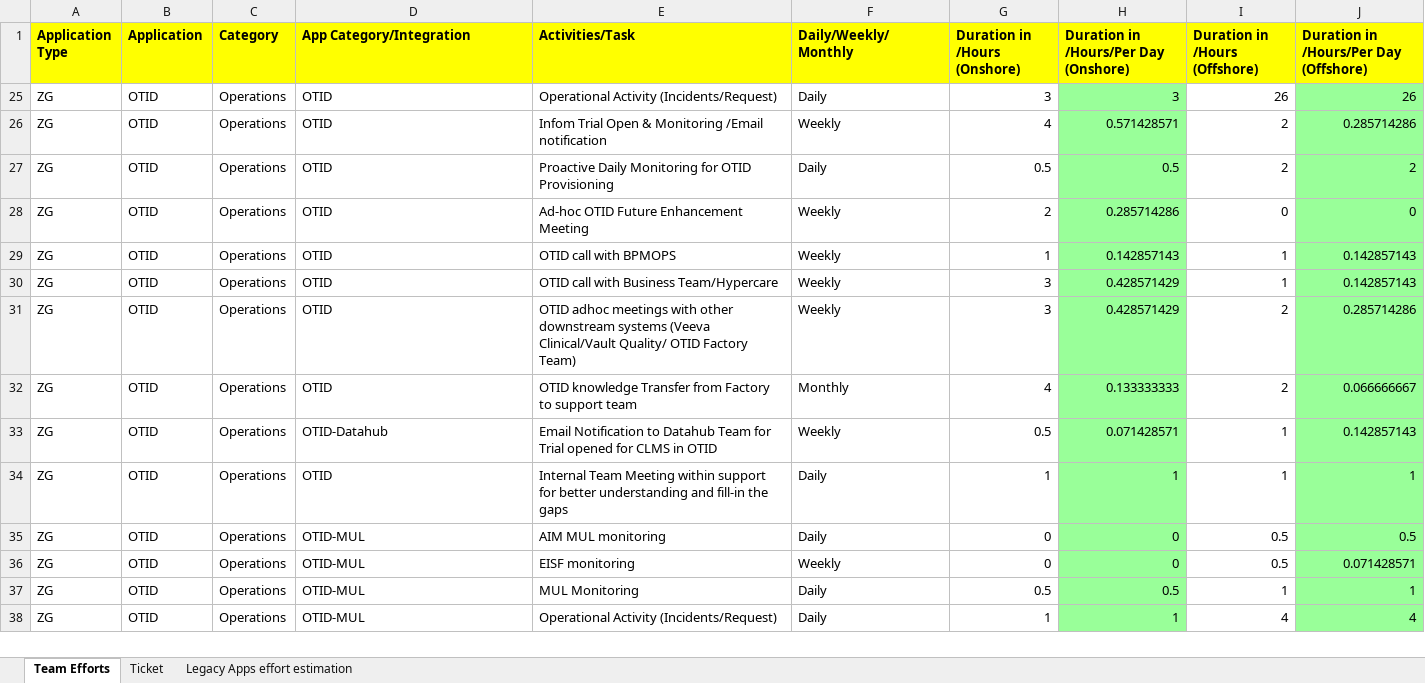
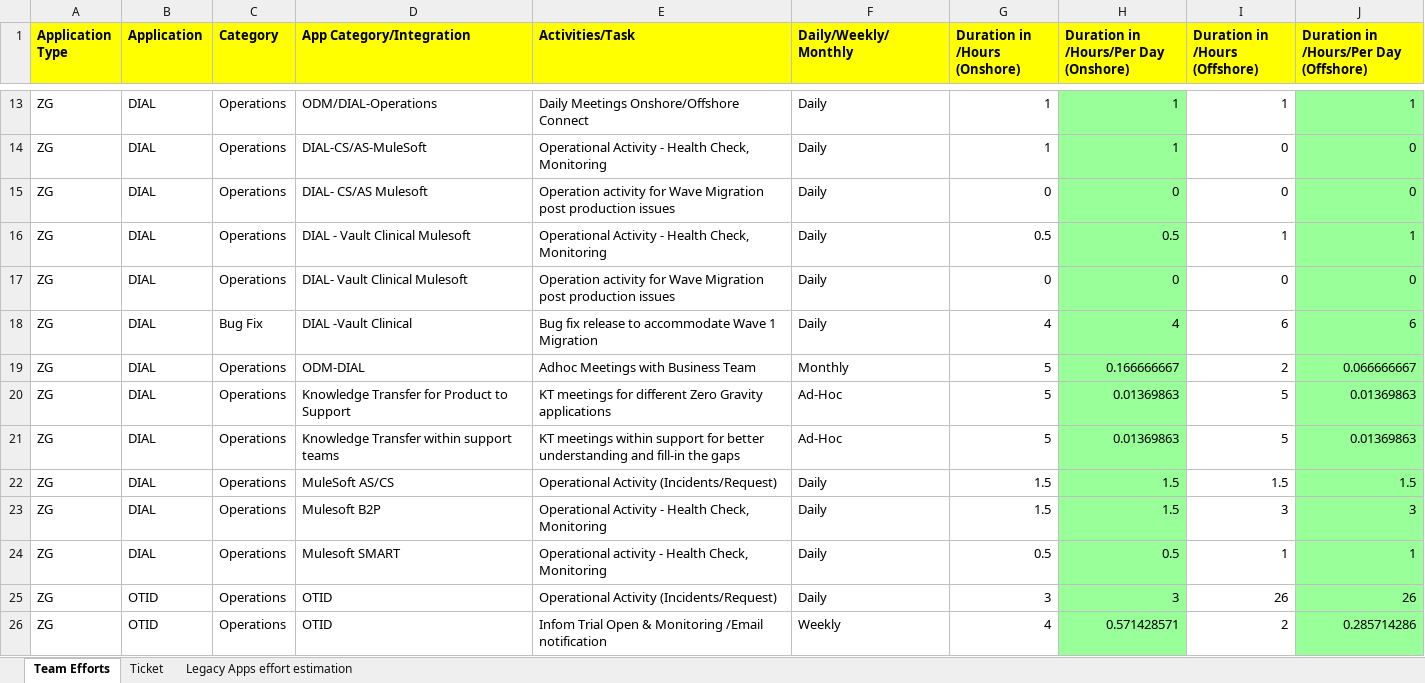
Before and after one commit to madhansubbiah/TeamEfforts, an Excel workbook: TeamEffortEstimation-V1.xlsx, sheet Team Efforts, drawn as a sheet; only a part is shown, gaps mark what is left out; the shorter side is filled out with more unchanged rows; values as stored, in another font and other column widths than the file's, no borders; the diff covers the shown part only; the diff names each change by its address in the sheet, - before the commit and + after, or states it on an @@ line.

```diff
--- a/TeamEffortEstimation-V1.xlsx (sheet Team Efforts)
+++ b/TeamEffortEstimation-V1.xlsx (sheet Team Efforts)
@@ row 13 unhidden: ZG | DIAL | Operations | ODM/DIAL-Operations | Daily Meetings Onshore/Offshore Connect | Daily | 1 | 1 | 1 | 1 @@
@@ row 14 unhidden: ZG | DIAL | Operations | DIAL-CS/AS-MuleSoft | Operational Activity - Health Check, Monitoring | Daily | 1 | 1 | 0 | 0 @@
@@ row 15 unhidden: ZG | DIAL | Operations | DIAL- CS/AS Mulesoft | Operation activity for Wave Migration post production issues | Daily | 0 | 0 | 0 | 0 @@
@@ row 16 unhidden: ZG | DIAL | Operations | DIAL - Vault Clinical Mulesoft | Operational Activity - Health Check, Monitoring | Daily | 0.5 | 0.5 | 1 | 1 @@
@@ row 17 unhidden: ZG | DIAL | Operations | DIAL- Vault Clinical Mulesoft | Operation activity for Wave Migration post production issues | Daily | 0 | 0 | 0 | 0 @@
@@ row 18 unhidden: ZG | DIAL | Bug Fix | DIAL -Vault Clinical | Bug fix release to accommodate Wave 1 Migration | Daily | 4 | 4 | 6 | 6 @@
@@ row 19 unhidden: ZG | DIAL | Operations | ODM-DIAL | Adhoc Meetings with Business Team | Monthly | 5 | 0.166666667 | 2 | 0.066666667 @@
@@ row 20 unhidden: ZG | DIAL | Operations | Knowledge Transfer for Product to Support | KT meetings for different Zero Gravity applications | Ad-Hoc | 5 | 0.01369863 | 5 | 0.01369863 @@
@@ row 21 unhidden: ZG | DIAL | Operations | Knowledge Transfer within support teams | KT meetings within support for better understanding and fill-in the gaps | Ad-Hoc | 5 | 0.01369863 | 5 | 0.01369863 @@
@@ row 22 unhidden: ZG | DIAL | Operations | MuleSoft AS/CS | Operational Activity (Incidents/Request) | Daily | 1.5 | 1.5 | 1.5 | 1.5 @@
@@ row 23 unhidden: ZG | DIAL | Operations | Mulesoft B2P | Operational Activity - Health Check, Monitoring | Daily | 1.5 | 1.5 | 3 | 3 @@
@@ row 24 unhidden: ZG | DIAL | Operations | Mulesoft SMART | Operational activity - Health Check, Monitoring | Daily | 0.5 | 0.5 | 1 | 1 @@
```
Also changed, not shown: 1 added row and 102 hidden or unhidden rows elsewhere in this sheet, 1 other file.
